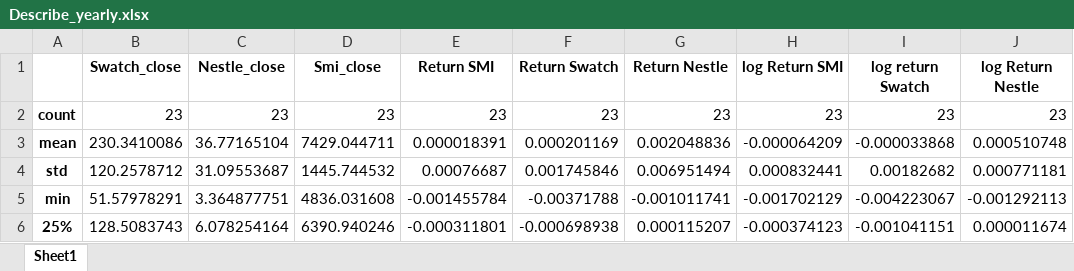
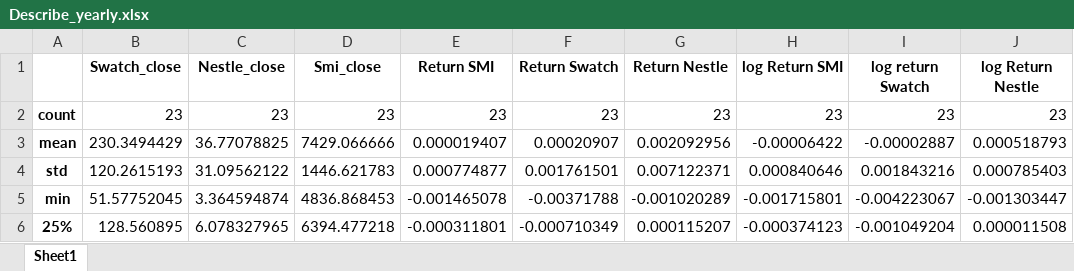
Before and after one commit to benturbe/ECONFIN_MTH_ASSIGN2, an Excel workbook: table/Describe_yearly.xlsx, sheet Sheet1, drawn as a sheet; only a part is shown; values as stored, in another font and other column widths than the file's, no borders; the diff covers the shown part only; the diff names each change by its address in the sheet, - before the commit and + after, or states it on an @@ line.

```diff
--- a/table/Describe_yearly.xlsx (sheet Sheet1)
+++ b/table/Describe_yearly.xlsx (sheet Sheet1)
-B3 (Swatch_close): 230.3410086
+B3 (Swatch_close): 230.3494429
-C3 (Nestle_close): 36.77165104
+C3 (Nestle_close): 36.77078825
-D3 (Smi_close): 7429.044711
+D3 (Smi_close): 7429.066666
-E3 (Return SMI): 0.000018391
+E3 (Return SMI): 0.000019407
-F3 (Return Swatch): 0.000201169
+F3 (Return Swatch): 0.00020907
-G3 (Return Nestle): 0.002048836
+G3 (Return Nestle): 0.002092956
-H3 (log Return SMI): -0.000064209
+H3 (log Return SMI): -0.00006422
-I3 (log return Swatch): -0.000033868
+I3 (log return Swatch): -0.00002887
-J3 (log Return Nestle): 0.000510748
+J3 (log Return Nestle): 0.000518793
-B4 (Swatch_close): 120.2578712
+B4 (Swatch_close): 120.2615193
-C4 (Nestle_close): 31.09553687
+C4 (Nestle_close): 31.09562122
-D4 (Smi_close): 1445.744532
+D4 (Smi_close): 1446.621783
-E4 (Return SMI): 0.00076687
+E4 (Return SMI): 0.000774877
-F4 (Return Swatch): 0.001745846
+F4 (Return Swatch): 0.001761501
-G4 (Return Nestle): 0.006951494
+G4 (Return Nestle): 0.007122371
-H4 (log Return SMI): 0.000832441
+H4 (log Return SMI): 0.000840646
-I4 (log return Swatch): 0.00182682
+I4 (log return Swatch): 0.001843216
-J4 (log Return Nestle): 0.000771181
+J4 (log Return Nestle): 0.000785403
-B5 (Swatch_close): 51.57978291
+B5 (Swatch_close): 51.57752045
-C5 (Nestle_close): 3.364877751
+C5 (Nestle_close): 3.364594874
-D5 (Smi_close): 4836.031608
+D5 (Smi_close): 4836.868453
-E5 (Return SMI): -0.001455784
+E5 (Return SMI): -0.001465078
-G5 (Return Nestle): -0.001011741
+G5 (Return Nestle): -0.001020289
-H5 (log Return SMI): -0.001702129
+H5 (log Return SMI): -0.001715801
-J5 (log Return Nestle): -0.001292113
+J5 (log Return Nestle): -0.001303447
-B6 (Swatch_close): 128.5083743
+B6 (Swatch_close): 128.560895
-C6 (Nestle_close): 6.078254164
+C6 (Nestle_close): 6.078327965
-D6 (Smi_close): 6390.940246
+D6 (Smi_close): 6394.477218
-F6 (Return Swatch): -0.000698938
+F6 (Return Swatch): -0.000710349
-I6 (log return Swatch): -0.001041151
+I6 (log return Swatch): -0.001049204
-J6 (log Return Nestle): 0.000011674
+J6 (log Return Nestle): 0.000011508
```
Also changed, not shown: 36 edited cells elsewhere in this sheet, table/Describe_daily.xlsx, 28 other files.
